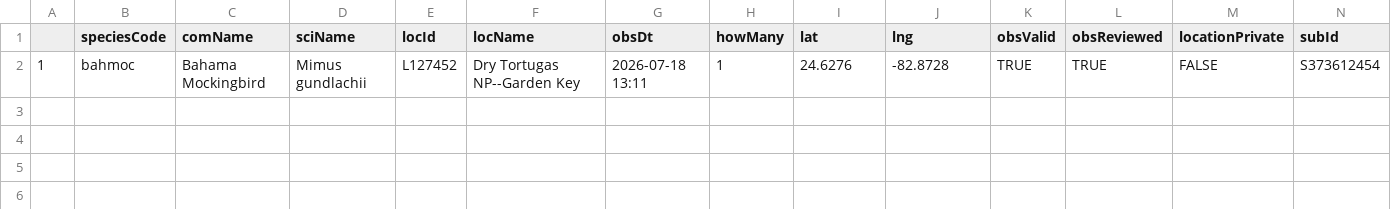
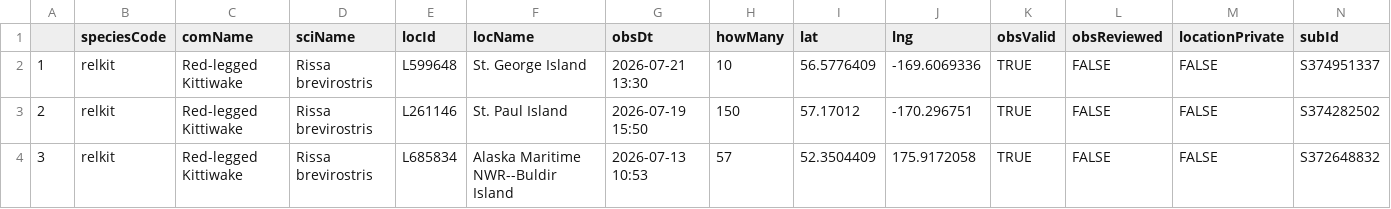
Before and after one commit to jsm425/BirdNerd, a CSV file: BirdSightingLists/level5Sightings.csv, drawn as a sheet.

```diff
--- a/BirdSightingLists/level5Sightings.csv
+++ b/BirdSightingLists/level5Sightings.csv
@@ -1,2 +1,4 @@
 "","speciesCode","comName","sciName","locId","locName","obsDt","howMany","lat","lng","obsValid","obsReviewed","locationPrivate","subId"
-"1","bahmoc","Bahama Mockingbird","Mimus gundlachii","L127452","Dry Tortugas NP--Garden Key","2026-07-18 13:11",1,24.6276,-82.8728,TRUE,TRUE,FALSE,"S373612454"
+"1","relkit","Red-legged Kittiwake","Rissa brevirostris","L599648","St. George Island","2026-07-21 13:30",10,56.5776409,-169.6069336,TRUE,FALSE,FALSE,"S374951337"
+"2","relkit","Red-legged Kittiwake","Rissa brevirostris","L261146","St. Paul Island","2026-07-19 15:50",150,57.17012,-170.296751,TRUE,FALSE,FALSE,"S374282502"
+"3","relkit","Red-legged Kittiwake","Rissa brevirostris","L685834","Alaska Maritime NWR--Buldir Island","2026-07-13 10:53",57,52.3504409,175.9172058,TRUE,FALSE,FALSE,"S372648832"
```
Also changed, not shown: 4 other files.
